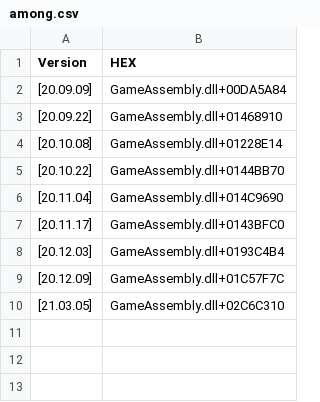
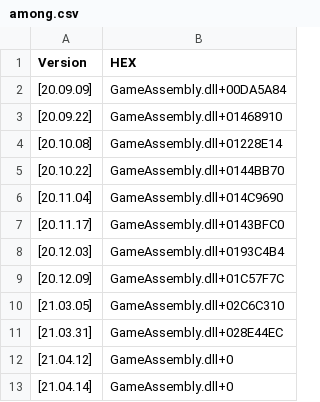
Before and after one commit to caiosimiao/DataScience, a CSV file: among.csv, drawn as a sheet.

Commit message:
Update among.csv

```diff
--- a/among.csv
+++ b/among.csv
@@ -10 +10,4 @@ Version,HEX
 [21.03.05],GameAssembly.dll+02C6C310
+[21.03.31],GameAssembly.dll+028E44EC
+[21.04.12],GameAssembly.dll+0
+[21.04.14],GameAssembly.dll+0
```
